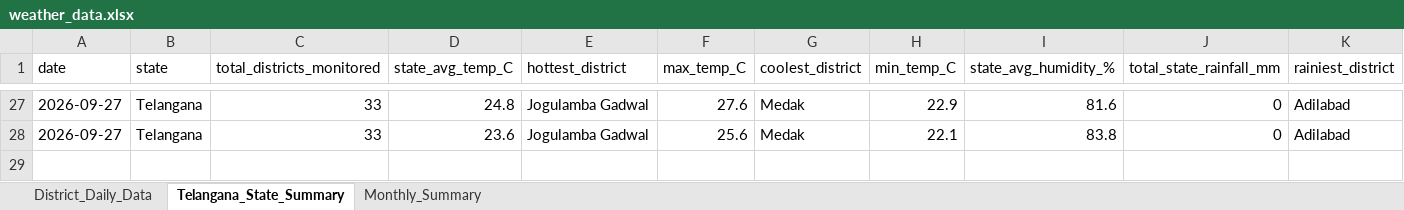
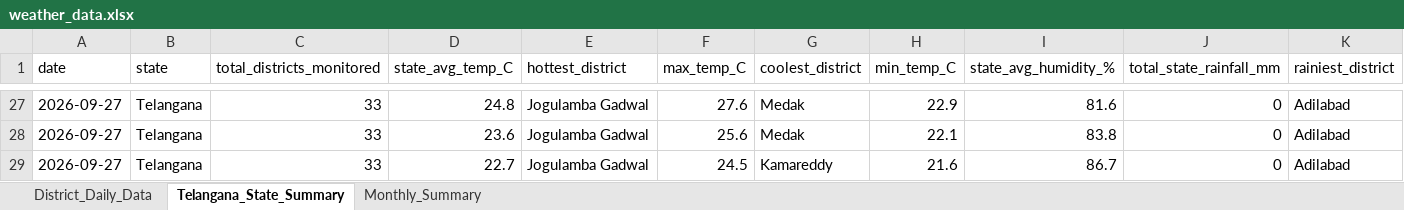
Before and after one commit to molakasohan/weather-analytics, an Excel workbook: data/weather_data.xlsx, sheet Telangana_State_Summary, drawn as a sheet; only a part is shown, gaps mark what is left out; values as stored, in another font and other column widths than the file's, no borders; rows hold the shown columns only; the diff names each change by its address in the sheet, - before the commit and + after, or states it on an @@ line.

```diff
--- a/data/weather_data.xlsx (sheet Telangana_State_Summary)
+++ b/data/weather_data.xlsx (sheet Telangana_State_Summary)
+row 29: 2026-09-27 | Telangana | 33 | 22.7 | Jogulamba Gadwal | 24.5 | Kamareddy | 21.6 | 86.7 | 0 | Adilabad
```
Also changed, not shown: sheet District_Daily_Data, sheet Monthly_Summary, 4 other files.
